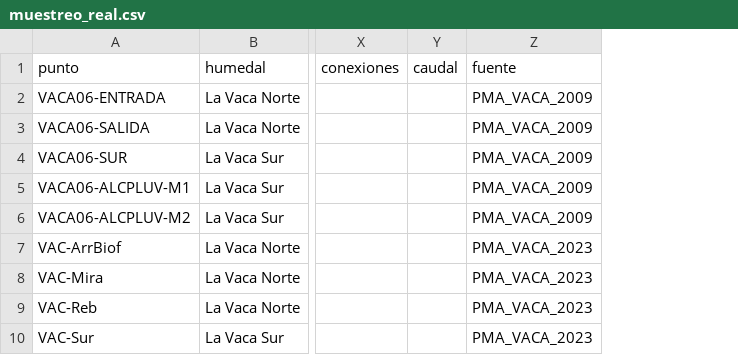
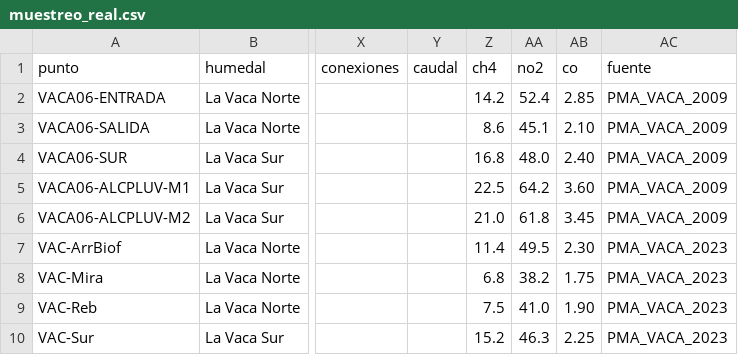
Before and after one commit to o62juantr-bit/Planos, a CSV file: data/muestreo_real.csv, drawn as a sheet; only a part is shown, gaps mark what is left out; the diff names each change by its address in the sheet, - before the commit and + after, or states it on an @@ line.

```diff
--- a/data/muestreo_real.csv
+++ b/data/muestreo_real.csv
+column Z (ch4), rows 2-10: 14.2 | 8.6 | 16.8 | 22.5 | 21.0 | 11.4 | 6.8 | 7.5 | 15.2
+column AA (no2), rows 2-10: 52.4 | 45.1 | 48.0 | 64.2 | 61.8 | 49.5 | 38.2 | 41.0 | 46.3
+column AB (co), rows 2-10: 2.85 | 2.10 | 2.40 | 3.60 | 3.45 | 2.30 | 1.75 | 1.90 | 2.25
```
Also changed, not shown: 3 other files.
